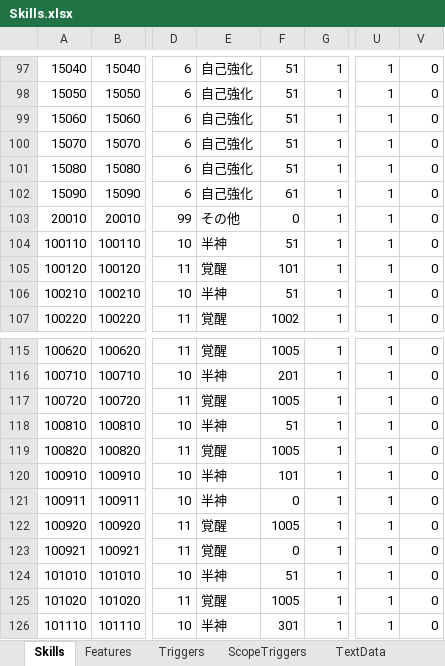
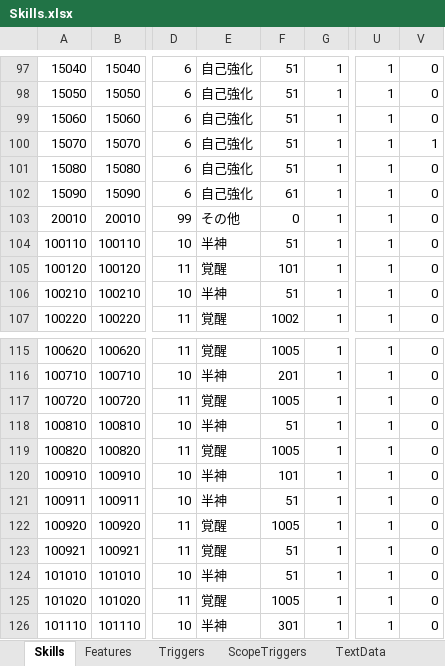
Before and after one commit to seedsclaft/unity, an Excel workbook: Assets/Data/Skills.xlsx, sheet Skills, drawn as a sheet; only a part is shown, gaps mark what is left out; values as stored, in another font and other column widths than the file's, no borders; the diff covers the shown part only; the diff names each change by its address in the sheet, - before the commit and + after, or states it on an @@ line.

```diff
--- a/Assets/Data/Skills.xlsx (sheet Skills)
+++ b/Assets/Data/Skills.xlsx (sheet Skills)
-V100: 0
+V100: 1
-F121: 0
+F121: 51
-F123: 0
+F123: 51
```
Also changed, not shown: 13 edited cells elsewhere in this sheet, sheet Triggers, 20 other files.
